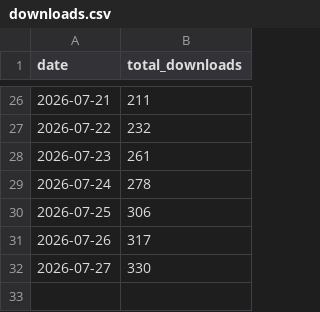
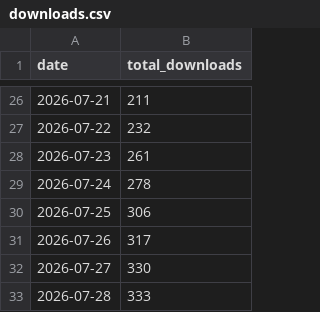
Before and after one commit to acs-soft/saga-bulk-reporter, a CSV file: metrics/downloads.csv, drawn as a sheet; only a part is shown, gaps mark what is left out; the diff names each change by its address in the sheet, - before the commit and + after, or states it on an @@ line.

```diff
--- a/metrics/downloads.csv
+++ b/metrics/downloads.csv
+row 33: 2026-07-28 | 333
```
Also changed, not shown: 3 other files.
